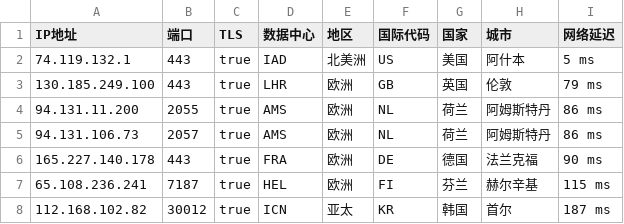
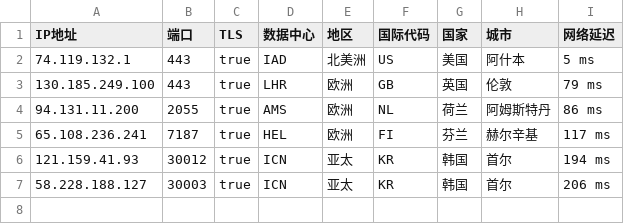
Before and after one commit to onepunchko/find-x, a CSV file: fancy/ce_ip.csv, drawn as a sheet.

```diff
--- a/fancy/ce_ip.csv
+++ b/fancy/ce_ip.csv
@@ -4,5 +4,4 @@
 94.131.11.200,2055,true,AMS,欧洲,NL,荷兰,阿姆斯特丹,86 ms
-94.131.106.73,2057,true,AMS,欧洲,NL,荷兰,阿姆斯特丹,86 ms
-165.227.140.178,443,true,FRA,欧洲,DE,德国,法兰克福,90 ms
-65.108.236.241,7187,true,HEL,欧洲,FI,芬兰,赫尔辛基,115 ms
-112.168.102.82,30012,true,ICN,亚太,KR,韩国,首尔,187 ms
+65.108.236.241,7187,true,HEL,欧洲,FI,芬兰,赫尔辛基,117 ms
+121.159.41.93,30012,true,ICN,亚太,KR,韩国,首尔,194 ms
+58.228.188.127,30003,true,ICN,亚太,KR,韩国,首尔,206 ms
```
